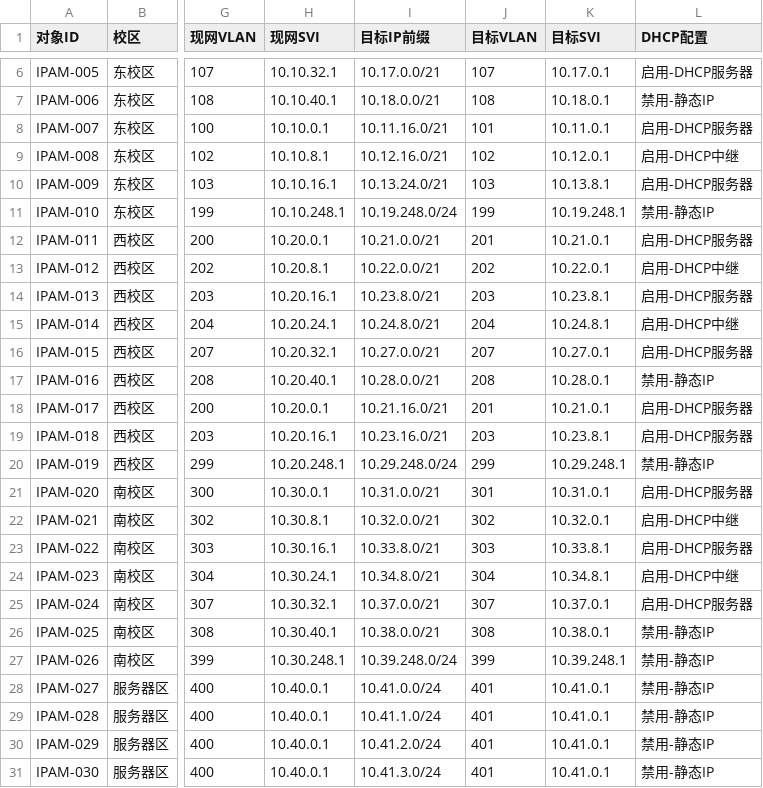
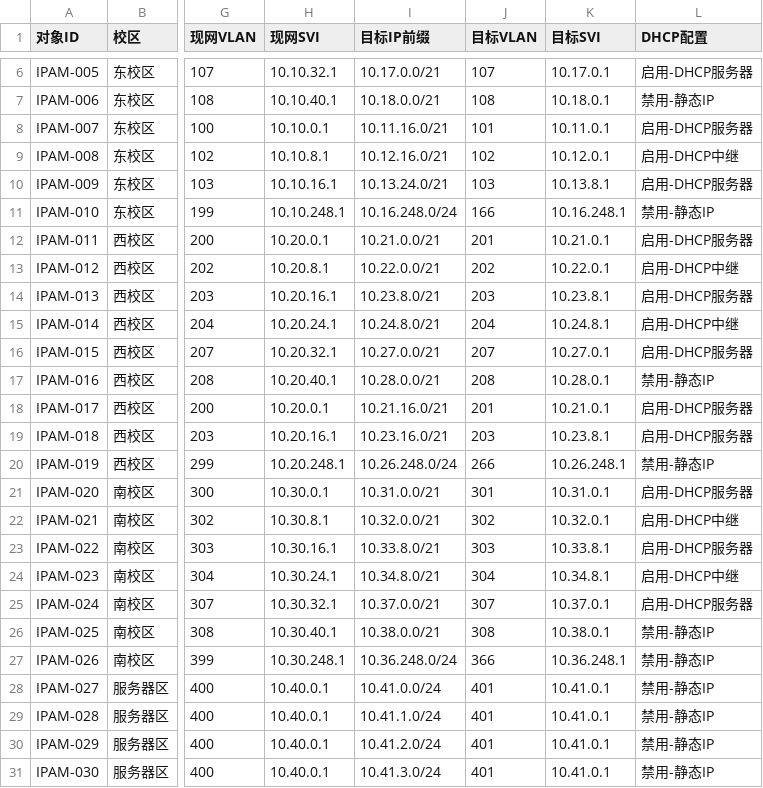
Before and after one commit to caohui-net/IP---, a CSV file: 文档归档/01_交付成果/04_IPAM源数据表.csv, drawn as a sheet; only a part is shown, gaps mark what is left out; the diff names each change by its address in the sheet, - before the commit and + after, or states it on an @@ line.

```diff
--- a/文档归档/01_交付成果/04_IPAM源数据表.csv
+++ b/文档归档/01_交付成果/04_IPAM源数据表.csv
-I11 (目标IP前缀): 10.19.248.0/24
+I11 (目标IP前缀): 10.16.248.0/24
-J11 (目标VLAN): 199
+J11 (目标VLAN): 166
-K11 (目标SVI): 10.19.248.1
+K11 (目标SVI): 10.16.248.1
-I20 (目标IP前缀): 10.29.248.0/24
+I20 (目标IP前缀): 10.26.248.0/24
-J20 (目标VLAN): 299
+J20 (目标VLAN): 266
-K20 (目标SVI): 10.29.248.1
+K20 (目标SVI): 10.26.248.1
-I27 (目标IP前缀): 10.39.248.0/24
+I27 (目标IP前缀): 10.36.248.0/24
-J27 (目标VLAN): 399
+J27 (目标VLAN): 366
-K27 (目标SVI): 10.39.248.1
+K27 (目标SVI): 10.36.248.1
```
Also changed, not shown: 5 other files.
